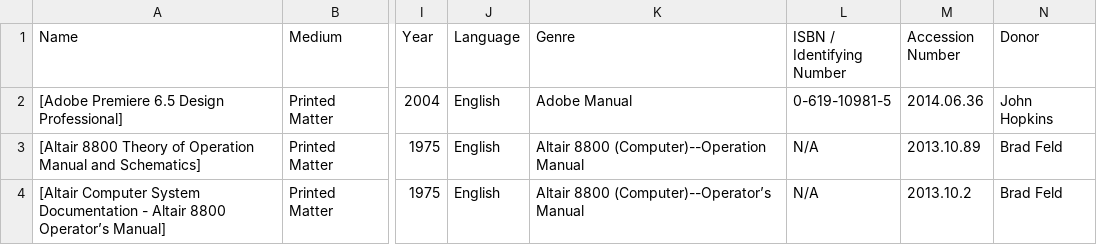
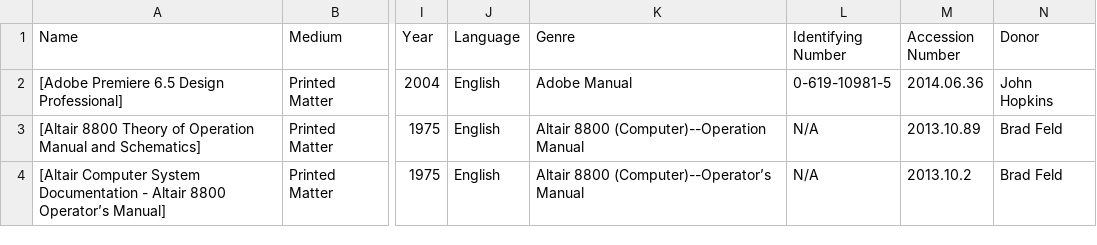
Before and after one commit to MediaArchaeologyLab/catalogue, a CSV file: Manuals.csv, drawn as a sheet; only a part is shown, gaps mark what is left out; the diff names each change by its address in the sheet, - before the commit and + after, or states it on an @@ line.

```diff
--- a/Manuals.csv
+++ b/Manuals.csv
-L1: ISBN / Identifying Number
+L1: Identifying Number
```
Also changed, not shown: Books.csv, Deena Larsen.csv, 4 other files.
